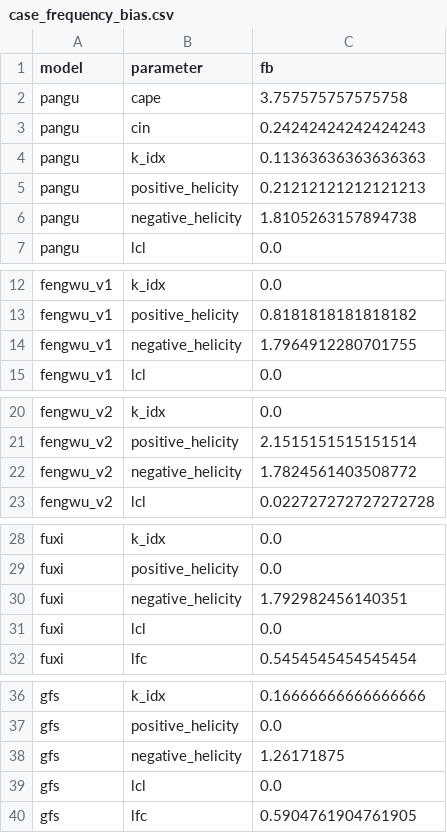
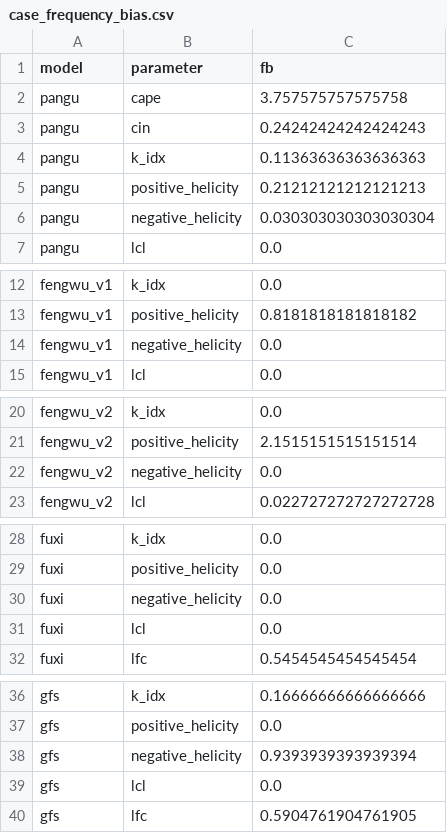
Before and after one commit to Mixtures-0218/Examine-ML-based-Models-Tornadic-Environment-Prediction-Performance, a CSV file: figures/supplementary/source_data/case_frequency_bias.csv, drawn as a sheet; only a part is shown, gaps mark what is left out.

```diff
--- a/figures/supplementary/source_data/case_frequency_bias.csv
+++ b/figures/supplementary/source_data/case_frequency_bias.csv
@@ -5,3 +5,3 @@ pangu,k_idx,0.11363636363636363
 pangu,positive_helicity,0.21212121212121213
-pangu,negative_helicity,1.8105263157894738
+pangu,negative_helicity,0.030303030303030304
 pangu,lcl,0.0
@@ -13,3 +13,3 @@ fengwu_v1,k_idx,0.0
 fengwu_v1,positive_helicity,0.8181818181818182
-fengwu_v1,negative_helicity,1.7964912280701755
+fengwu_v1,negative_helicity,0.0
 fengwu_v1,lcl,0.0
@@ -21,3 +21,3 @@ fengwu_v2,k_idx,0.0
 fengwu_v2,positive_helicity,2.1515151515151514
-fengwu_v2,negative_helicity,1.7824561403508772
+fengwu_v2,negative_helicity,0.0
 fengwu_v2,lcl,0.022727272727272728
@@ -29,3 +29,3 @@ fuxi,k_idx,0.0
 fuxi,positive_helicity,0.0
-fuxi,negative_helicity,1.792982456140351
+fuxi,negative_helicity,0.0
 fuxi,lcl,0.0
@@ -37,3 +37,3 @@ gfs,k_idx,0.16666666666666666
 gfs,positive_helicity,0.0
-gfs,negative_helicity,1.26171875
+gfs,negative_helicity,0.9393939393939394
 gfs,lcl,0.0
```
Also changed, not shown: figures/supplementary/source_data/frequency_bias.csv, 11 other files.
